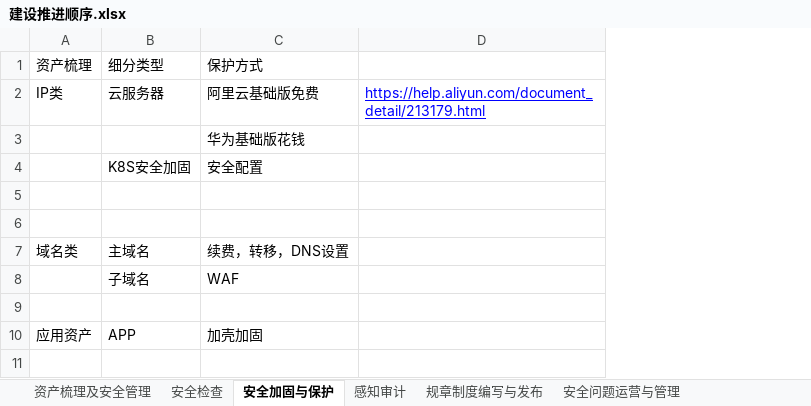
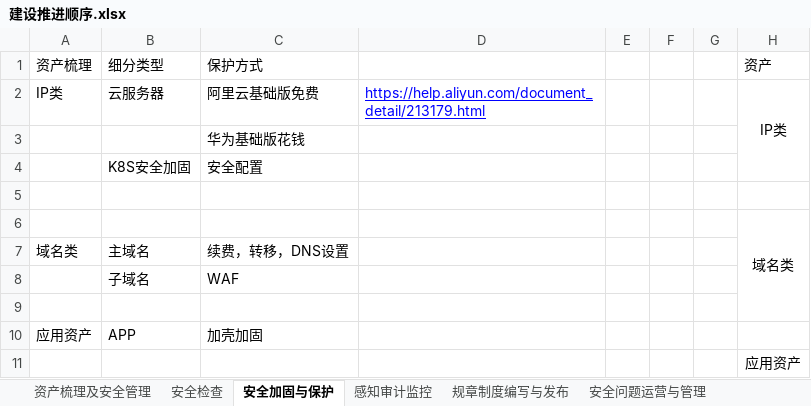
Before and after one commit to scopion/devsecops, an Excel workbook: 建设推进顺序.xlsx, sheet 安全加固与保护, drawn as a sheet; only a part is shown; values as stored, in another font and other column widths than the file's, no borders; the diff names each change by its address in the sheet, - before the commit and + after, or states it on an @@ line.

```diff
--- a/建设推进顺序.xlsx (sheet 安全加固与保护)
+++ b/建设推进顺序.xlsx (sheet 安全加固与保护)
-sheet tab: 感知审计
+sheet tab: 感知审计监控
+column E, empty
+column F, empty
+column G, empty
+column H (资产), rows 2-11: IP类 |  |  |  | 域名类 |  |  |  |  | 应用资产
```
Also changed, not shown: sheet 资产梳理及安全管理, sheet 安全检查, sheet 感知审计监控.
